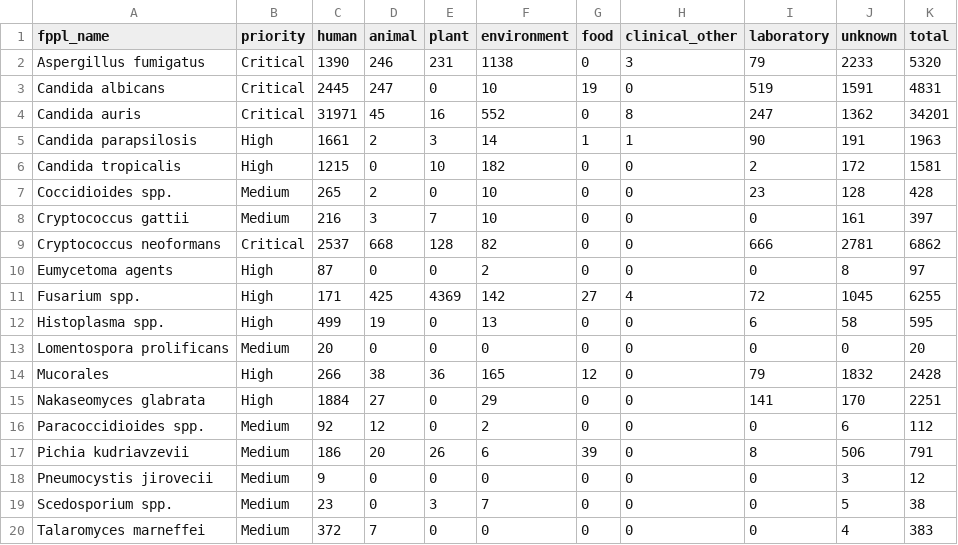
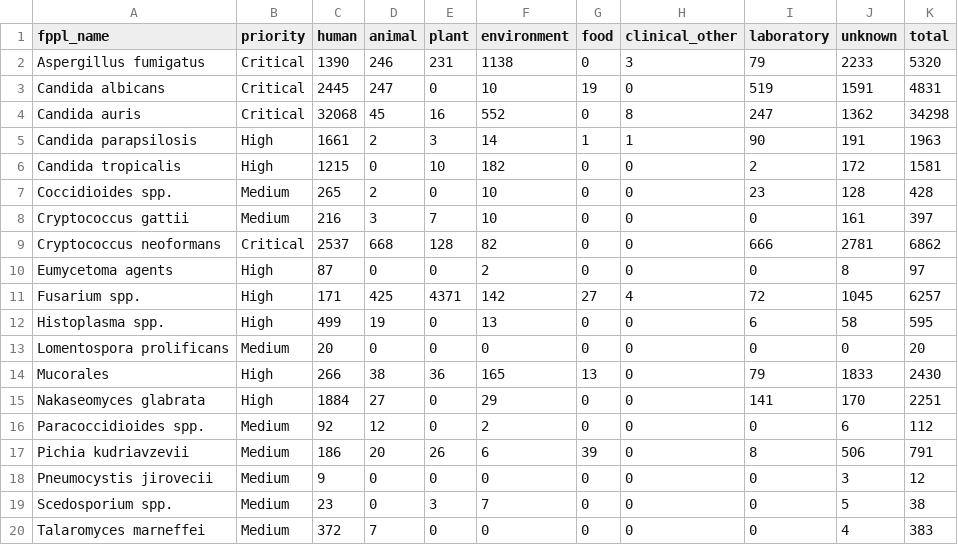
Before and after one commit to happykhan/fungiwatch, a CSV file: build/host_categories.csv, drawn as a sheet.

Commit message:
chore: daily data update 2026-11-04 —  12 files changed, 5219 insertions(+), 76 deletions(-)

```diff
--- a/build/host_categories.csv
+++ b/build/host_categories.csv
@@ -3,3 +3,3 @@ Aspergillus fumigatus,Critical,1390,246,231,1138,0,3,79,2233,5320
 Candida albicans,Critical,2445,247,0,10,19,0,519,1591,4831
-Candida auris,Critical,31971,45,16,552,0,8,247,1362,34201
+Candida auris,Critical,32068,45,16,552,0,8,247,1362,34298
 Candida parapsilosis,High,1661,2,3,14,1,1,90,191,1963
@@ -10,6 +10,6 @@ Cryptococcus neoformans,Critical,2537,668,128,82,0,0,666,2781,6862
 Eumycetoma agents,High,87,0,0,2,0,0,0,8,97
-Fusarium spp.,High,171,425,4369,142,27,4,72,1045,6255
+Fusarium spp.,High,171,425,4371,142,27,4,72,1045,6257
 Histoplasma spp.,High,499,19,0,13,0,0,6,58,595
 Lomentospora prolificans,Medium,20,0,0,0,0,0,0,0,20
-Mucorales,High,266,38,36,165,12,0,79,1832,2428
+Mucorales,High,266,38,36,165,13,0,79,1833,2430
 Nakaseomyces glabrata,High,1884,27,0,29,0,0,141,170,2251
```
Also changed, not shown: build/submitter_categories.csv, build/submitters.csv, 9 other files.
